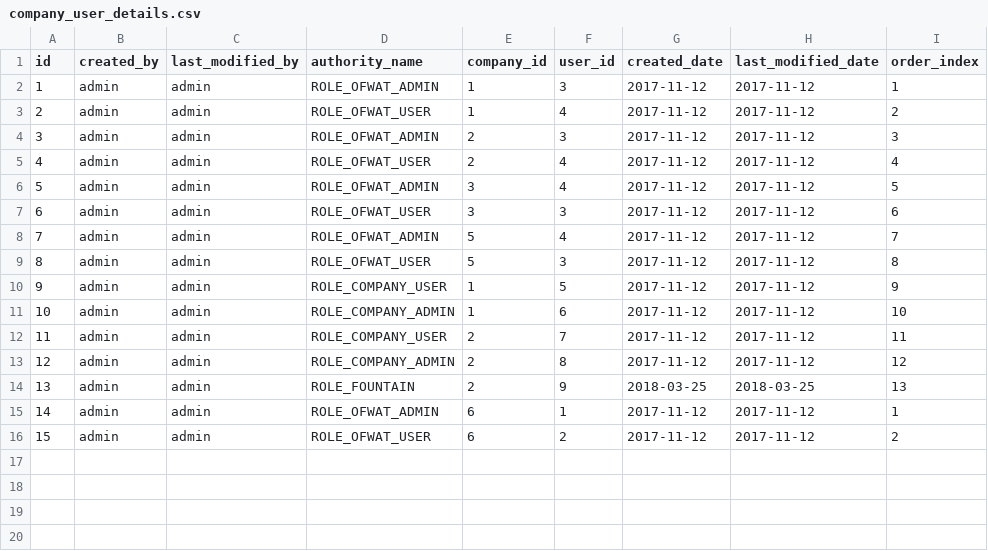
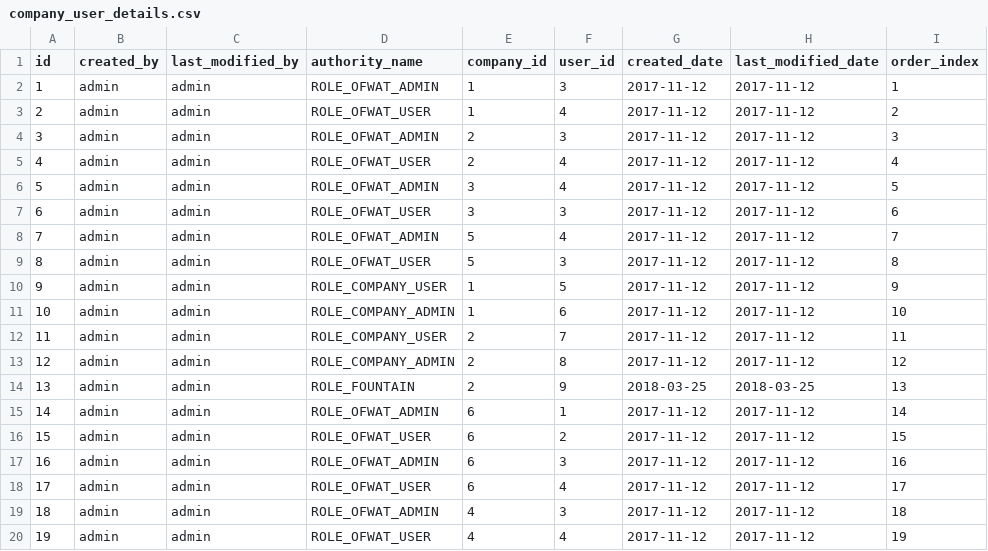
Before and after one commit to Ofwat/CompanySharingExternalHipster, a CSV file: src/main/resources/config/liquibase/company_user_details.csv, drawn as a sheet.

Commit message:
Company DC for company users/admin and ofwat admin, DC only for ofwat users and admin, adding access to Ofwat Admin/Users to companies Ofwat and Test Company 4

```diff
--- a/src/main/resources/config/liquibase/company_user_details.csv
+++ b/src/main/resources/config/liquibase/company_user_details.csv
@@ -14,3 +14,7 @@ id;created_by;last_modified_by;authority_name;company_id;user_id;created_date;la
 13;admin;admin;ROLE_FOUNTAIN;2;9;2018-03-25;2018-03-25;13
-14;admin;admin;ROLE_OFWAT_ADMIN;6;1;2017-11-12;2017-11-12;1
-15;admin;admin;ROLE_OFWAT_USER;6;2;2017-11-12;2017-11-12;2
+14;admin;admin;ROLE_OFWAT_ADMIN;6;1;2017-11-12;2017-11-12;14
+15;admin;admin;ROLE_OFWAT_USER;6;2;2017-11-12;2017-11-12;15
+16;admin;admin;ROLE_OFWAT_ADMIN;6;3;2017-11-12;2017-11-12;16
+17;admin;admin;ROLE_OFWAT_USER;6;4;2017-11-12;2017-11-12;17
+18;admin;admin;ROLE_OFWAT_ADMIN;4;3;2017-11-12;2017-11-12;18
+19;admin;admin;ROLE_OFWAT_USER;4;4;2017-11-12;2017-11-12;19
```
Also changed, not shown: 10 other files.
